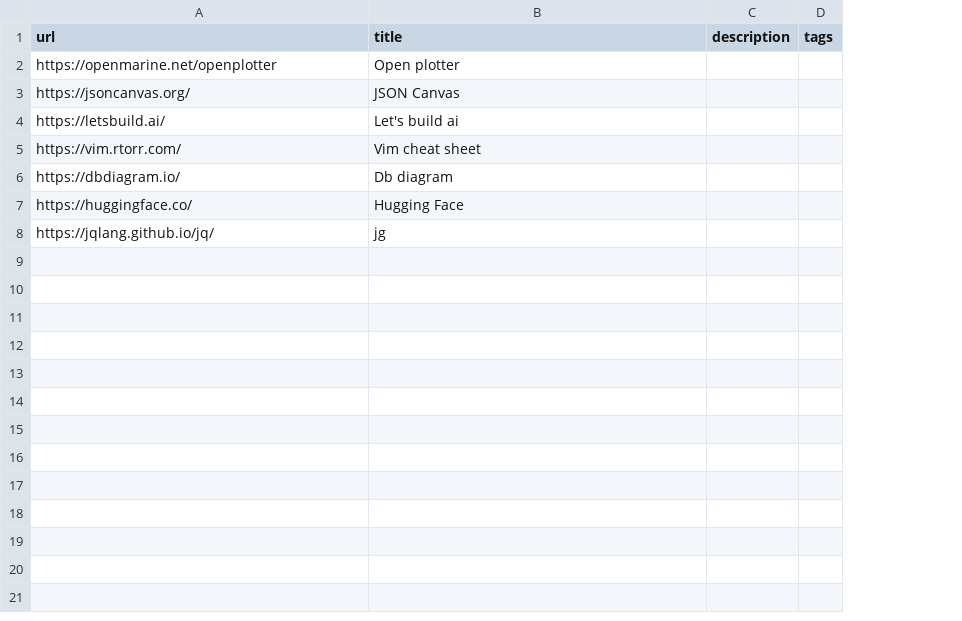
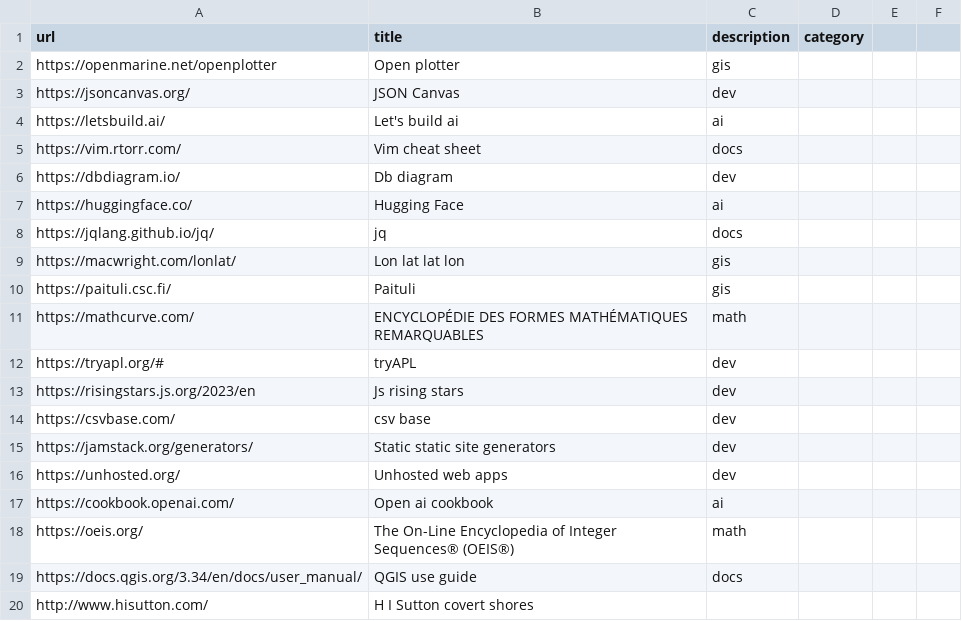
Before and after one commit to leoalho/leoalho.github.io, a CSV file: src/links/links.csv, drawn as a sheet; only a part is shown; removed rows and columns are numbered as before the commit, all else as after; the diff covers the shown part only; the diff names each change by its address in the sheet, - before the commit and + after, or states it on an @@ line.

Commit message:
Add more links from old thinkpad

```diff
--- a/src/links/links.csv
+++ b/src/links/links.csv
-column D (tags), empty
+column D (category), empty
+column E, empty
+column F, empty
-C2 (description): (empty)
+C2 (description): gis
-C3 (description): (empty)
+C3 (description): dev
-C4 (description): (empty)
+C4 (description): ai
-C5 (description): (empty)
+C5 (description): docs
-C6 (description): (empty)
+C6 (description): dev
-C7 (description): (empty)
+C7 (description): ai
-B8 (title): jg
+B8 (title): jq
-C8 (description): (empty)
+C8 (description): docs
+row 9: https://macwright.com/lonlat/ | Lon lat lat lon | gis
+row 10: https://paituli.csc.fi/ | Paituli | gis
+row 11: https://mathcurve.com/ | ENCYCLOPÉDIE DES FORMES MATHÉMATIQUES REMARQUABLES | math
+row 12: https://tryapl.org/# | tryAPL | dev
+row 13: https://risingstars.js.org/2023/en | Js rising stars | dev
+row 14: https://csvbase.com/ | csv base | dev
+row 15: https://jamstack.org/generators/ | Static static site generators | dev
+row 16: https://unhosted.org/ | Unhosted web apps | dev
+row 17: https://cookbook.openai.com/ | Open ai cookbook | ai
+row 18: https://oeis.org/ | The On-Line Encyclopedia of Integer Sequences® (OEIS®) | math
+row 19: https://docs.qgis.org/3.34/en/docs/user_manual/ | QGIS use guide | docs
+row 20: http://www.hisutton.com/ | H I Sutton covert shores
```
Also changed, not shown: 21 added rows elsewhere in this file, 3 other files.
